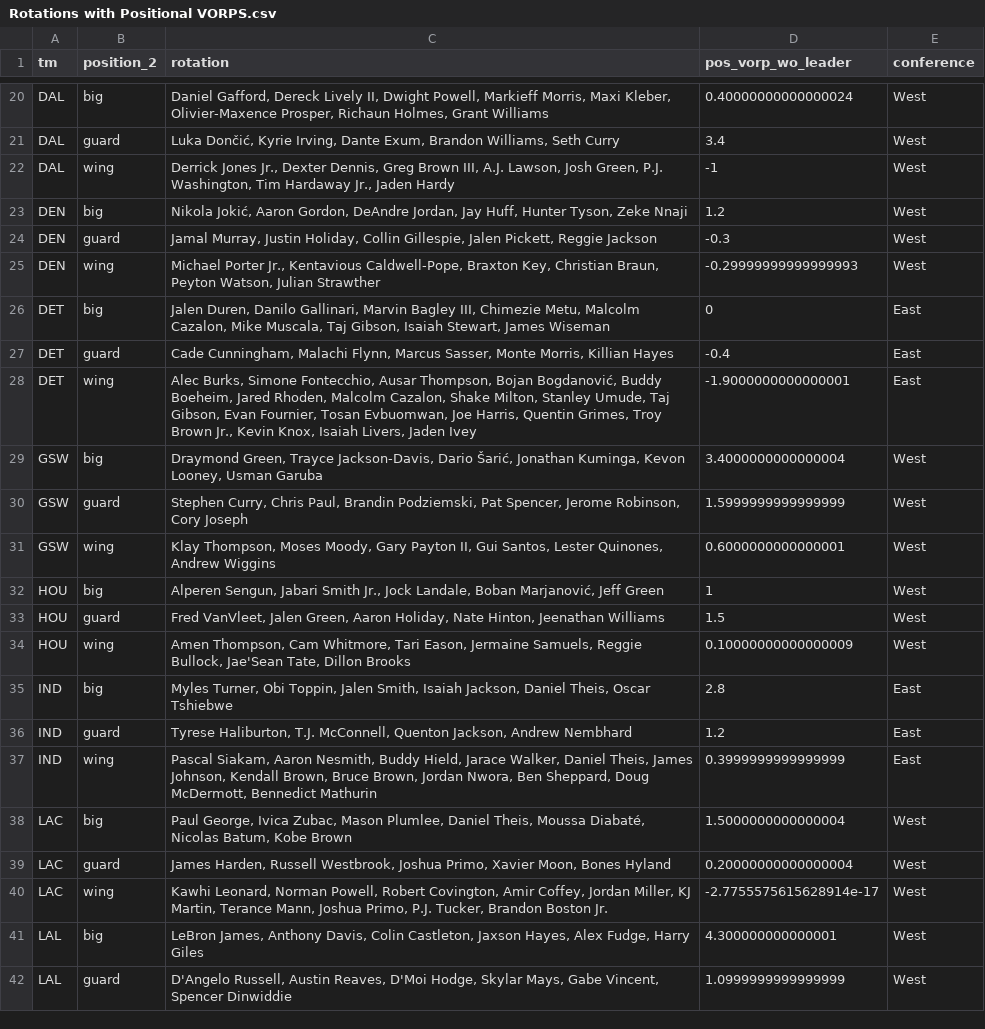
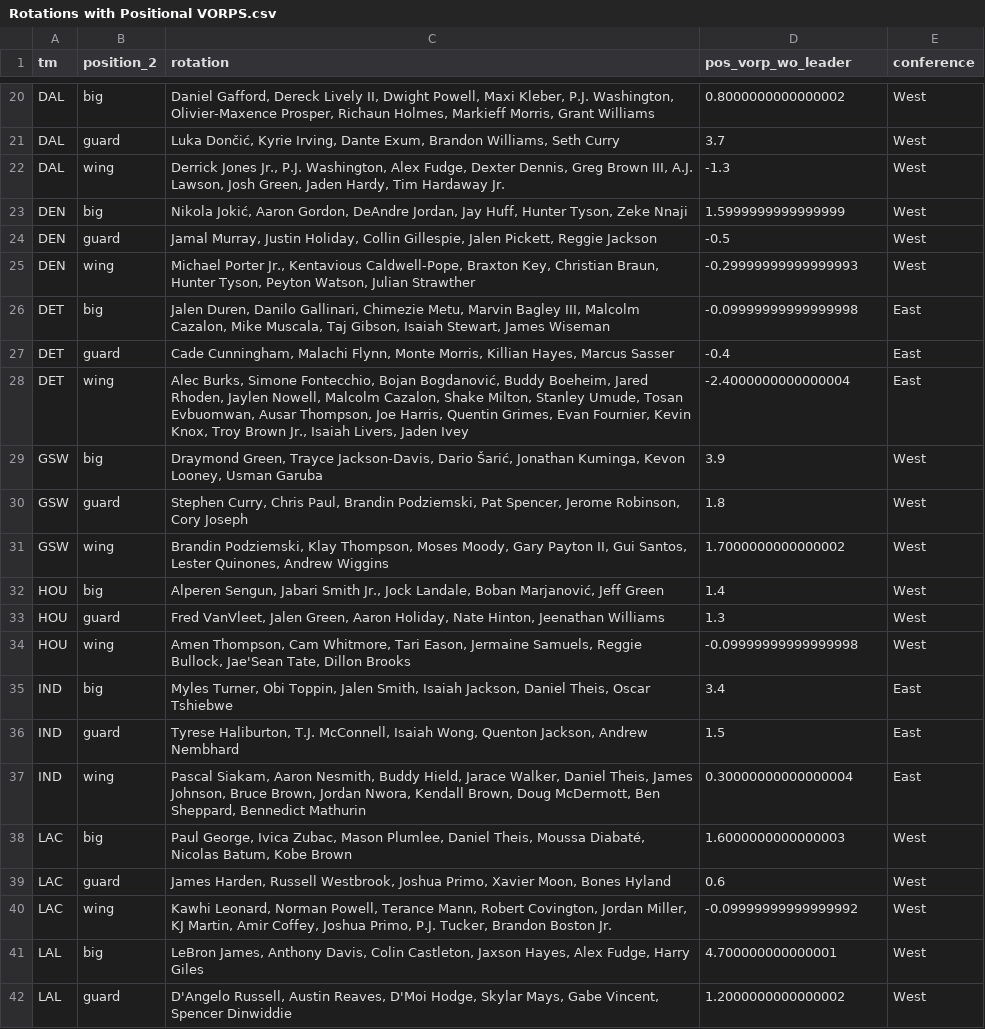
Before and after one commit to sumitrodatta/nba-alt-awards, a CSV file: 2024/Output Data/Rotations with Positional VORPS.csv, drawn as a sheet; only a part is shown, gaps mark what is left out; the diff covers the shown part only; the diff names each change by its address in the sheet, - before the commit and + after, or states it on an @@ line.

```diff
--- a/2024/Output Data/Rotations with Positional VORPS.csv
+++ b/2024/Output Data/Rotations with Positional VORPS.csv
-C20 (rotation): …Dwight Powell, Markieff Morris, Maxi Kleber, Olivier-Maxence Prosper, Richaun Holmes, Grant Williams
+C20 (rotation): …Dwight Powell, Maxi Kleber, P.J. Washington, Olivier-Maxence Prosper, Richaun Holmes, Markieff Morris, Grant Williams
-D20 (pos_vorp_wo_leader): 0.40000000000000024
+D20 (pos_vorp_wo_leader): 0.8000000000000002
-D21 (pos_vorp_wo_leader): 3.4
+D21 (pos_vorp_wo_leader): 3.7
-C22 (rotation): …Jones Jr., Dexter Dennis, Greg Brown III, A.J. Lawson, Josh Green, P.J. Washington, Tim Hardaway Jr., Jaden Hardy
+C22 (rotation): …Jones Jr., P.J. Washington, Alex Fudge, Dexter Dennis, Greg Brown III, A.J. Lawson, Josh Green, Jaden Hardy, Tim Hardaway Jr.
-D22 (pos_vorp_wo_leader): -1
+D22 (pos_vorp_wo_leader): -1.3
-D23 (pos_vorp_wo_leader): 1.2
+D23 (pos_vorp_wo_leader): 1.5999999999999999
-D24 (pos_vorp_wo_leader): -0.3
+D24 (pos_vorp_wo_leader): -0.5
-C25 (rotation): …Christian Braun, Peyton Watson,…
+C25 (rotation): …Christian Braun, Hunter Tyson, Peyton Watson,…
-C26 (rotation): …Danilo Gallinari, Marvin Bagley III, Chimezie Metu, Malcolm Cazalon,…
+C26 (rotation): …Danilo Gallinari, Chimezie Metu, Marvin Bagley III, Malcolm Cazalon,…
-D26 (pos_vorp_wo_leader): 0
+D26 (pos_vorp_wo_leader): -0.09999999999999998
-C27 (rotation): …Malachi Flynn, Marcus Sasser, Monte Morris, Killian Hayes
+C27 (rotation): …Malachi Flynn, Monte Morris, Killian Hayes, Marcus Sasser
-C28 (rotation): …Simone Fontecchio, Ausar Thompson, Bojan Bogdanović, Buddy Boeheim, Jared Rhoden, Malcolm Cazalon, Shake Milton, Stanley Umude, Taj Gibson, Evan Fournier, Tosan Evbuomwan, Joe Harris, Quentin Grimes, Troy Brown Jr., Kevin Knox, Isaiah Livers,…
+C28 (rotation): …Simone Fontecchio, Bojan Bogdanović, Buddy Boeheim, Jared Rhoden, Jaylen Nowell, Malcolm Cazalon, Shake Milton, Stanley Umude, Tosan Evbuomwan, Ausar Thompson, Joe Harris, Quentin Grimes, Evan Fournier, Kevin Knox, Troy Brown Jr., Isaiah Livers,…
-D28 (pos_vorp_wo_leader): -1.9000000000000001
+D28 (pos_vorp_wo_leader): -2.4000000000000004
-D29 (pos_vorp_wo_leader): 3.4000000000000004
+D29 (pos_vorp_wo_leader): 3.9
-D30 (pos_vorp_wo_leader): 1.5999999999999999
+D30 (pos_vorp_wo_leader): 1.8
-C31 (rotation): Klay Thompson,…
+C31 (rotation): Brandin Podziemski, Klay Thompson,…
-D31 (pos_vorp_wo_leader): 0.6000000000000001
+D31 (pos_vorp_wo_leader): 1.7000000000000002
-D32 (pos_vorp_wo_leader): 1
+D32 (pos_vorp_wo_leader): 1.4
-D33 (pos_vorp_wo_leader): 1.5
+D33 (pos_vorp_wo_leader): 1.3
-D34 (pos_vorp_wo_leader): 0.10000000000000009
+D34 (pos_vorp_wo_leader): -0.09999999999999998
-D35 (pos_vorp_wo_leader): 2.8
+D35 (pos_vorp_wo_leader): 3.4
-C36 (rotation): …T.J. McConnell, Quenton Jackson,…
+C36 (rotation): …T.J. McConnell, Isaiah Wong, Quenton Jackson,…
-D36 (pos_vorp_wo_leader): 1.2
+D36 (pos_vorp_wo_leader): 1.5
-C37 (rotation): …James Johnson, Kendall Brown, Bruce Brown, Jordan Nwora, Ben Sheppard, Doug McDermott, Bennedict Mathurin
+C37 (rotation): …James Johnson, Bruce Brown, Jordan Nwora, Kendall Brown, Doug McDermott, Ben Sheppard, Bennedict Mathurin
-D37 (pos_vorp_wo_leader): 0.3999999999999999
+D37 (pos_vorp_wo_leader): 0.30000000000000004
-D38 (pos_vorp_wo_leader): 1.5000000000000004
+D38 (pos_vorp_wo_leader): 1.6000000000000003
-D39 (pos_vorp_wo_leader): 0.20000000000000004
+D39 (pos_vorp_wo_leader): 0.6
-C40 (rotation): …Norman Powell, Robert Covington, Amir Coffey, Jordan Miller, KJ Martin, Terance Mann, Joshua Primo,…
+C40 (rotation): …Norman Powell, Terance Mann, Robert Covington, Jordan Miller, KJ Martin, Amir Coffey, Joshua Primo,…
-D40 (pos_vorp_wo_leader): -2.7755575615628914e-17
+D40 (pos_vorp_wo_leader): -0.09999999999999992
-D41 (pos_vorp_wo_leader): 4.300000000000001
+D41 (pos_vorp_wo_leader): 4.700000000000001
-D42 (pos_vorp_wo_leader): 1.0999999999999999
+D42 (pos_vorp_wo_leader): 1.2000000000000002
```
Also changed, not shown: 110 edited cells elsewhere in this file, 2024/Output Data/Empty Stats.csv, 2024/Output Data/Hustle Ranks.csv, 13 other files.
